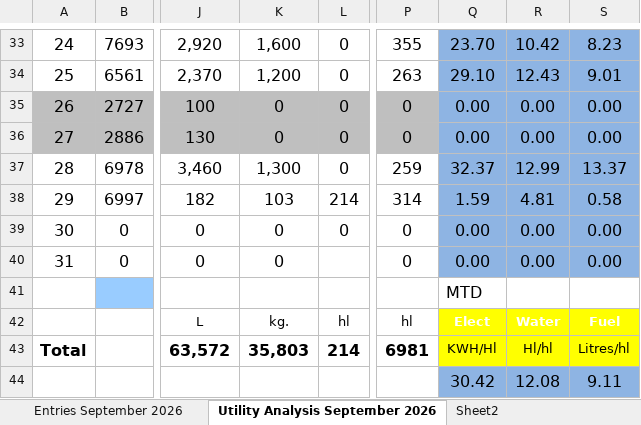
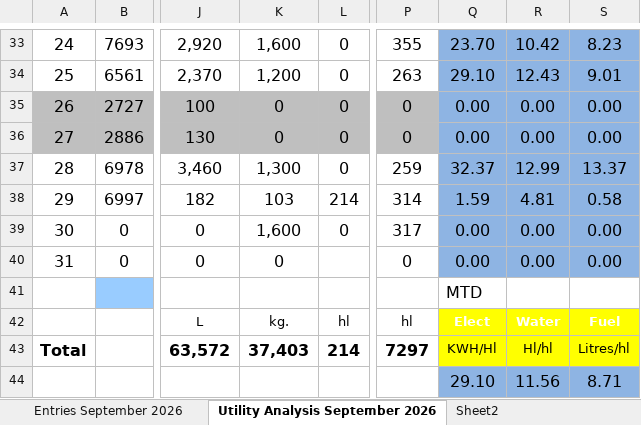
Before and after one commit to cbggrenada/dashboard, an Excel workbook: data/raw/September_26_Utilities_Tracking.xlsx, sheet Utility Analysis September 2026, drawn as a sheet; only a part is shown, gaps mark what is left out; values as stored, in another font and other column widths than the file's, no borders; charts and pictures and conditional formats not drawn; the diff names each change by its address in the sheet, - before the commit and + after, or states it on an @@ line.

```diff
--- a/data/raw/September_26_Utilities_Tracking.xlsx (sheet Utility Analysis September 2026)
+++ b/data/raw/September_26_Utilities_Tracking.xlsx (sheet Utility Analysis September 2026)
-K39: 0
+K39: 1,600
-P39: 0
+P39: 317
-K43: 35,803
+K43: 37,403
-P43: 6981
+P43: 7297
-Q44: 30.42
+Q44: 29.10
-R44: 12.08
+R44: 11.56
-S44: 9.11
+S44: 8.71
```
Also changed, not shown: sheet Daily KPIs, sheet Daily KPIs CO2, sheet Fuel, sheet CO2, sheet Elec.SEPTEMBER 2026, sheet Water, 1 more sheet, hidden cells, data/raw/Gross_Efficiency_2026.xlsx, data/raw/September'26 Daily Process Report 2026.xlsx, 2 other files.
